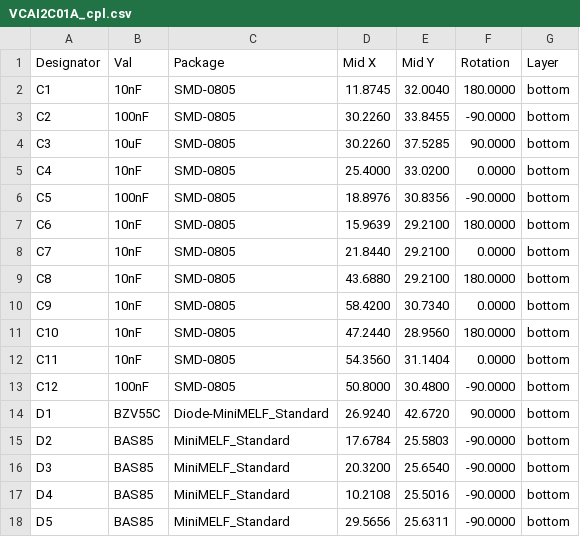
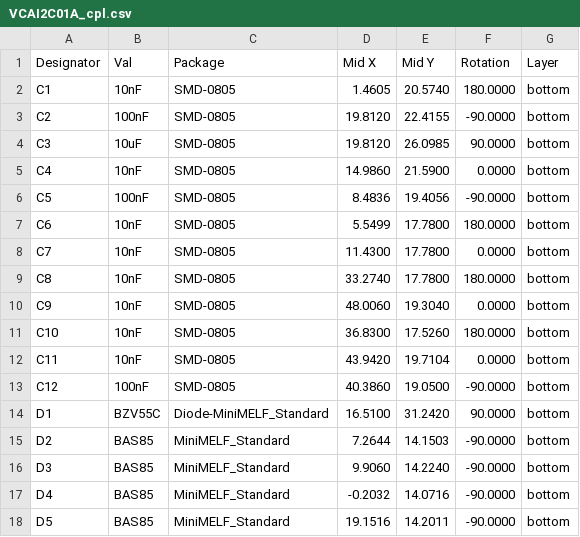
Before and after one commit to mlab-modules/VCAI2C01, a CSV file: hw/cam_profi/PnP/VCAI2C01A_cpl.csv, drawn as a sheet; only a part is shown; the diff covers the shown part only.

```diff
--- a/hw/cam_profi/PnP/VCAI2C01A_cpl.csv
+++ b/hw/cam_profi/PnP/VCAI2C01A_cpl.csv
@@ -1,18 +1,18 @@
 Designator,Val,Package,Mid X,Mid Y,Rotation,Layer
-"C1","10nF","SMD-0805",11.8745,32.0040,180.0000,bottom
-"C2","100nF","SMD-0805",30.2260,33.8455,-90.0000,bottom
-"C3","10uF","SMD-0805",30.2260,37.5285,90.0000,bottom
-"C4","10nF","SMD-0805",25.4000,33.0200,0.0000,bottom
-"C5","100nF","SMD-0805",18.8976,30.8356,-90.0000,bottom
-"C6","10nF","SMD-0805",15.9639,29.2100,180.0000,bottom
-"C7","10nF","SMD-0805",21.8440,29.2100,0.0000,bottom
-"C8","10nF","SMD-0805",43.6880,29.2100,180.0000,bottom
-"C9","10nF","SMD-0805",58.4200,30.7340,0.0000,bottom
-"C10","10nF","SMD-0805",47.2440,28.9560,180.0000,bottom
-"C11","10nF","SMD-0805",54.3560,31.1404,0.0000,bottom
-"C12","100nF","SMD-0805",50.8000,30.4800,-90.0000,bottom
-"D1","BZV55C","Diode-MiniMELF_Standard",26.9240,42.6720,90.0000,bottom
-"D2","BAS85","MiniMELF_Standard",17.6784,25.5803,-90.0000,bottom
-"D3","BAS85","MiniMELF_Standard",20.3200,25.6540,-90.0000,bottom
-"D4","BAS85","MiniMELF_Standard",10.2108,25.5016,-90.0000,bottom
-"D5","BAS85","MiniMELF_Standard",29.5656,25.6311,-90.0000,bottom
+"C1","10nF","SMD-0805",1.4605,20.5740,180.0000,bottom
+"C2","100nF","SMD-0805",19.8120,22.4155,-90.0000,bottom
+"C3","10uF","SMD-0805",19.8120,26.0985,90.0000,bottom
+"C4","10nF","SMD-0805",14.9860,21.5900,0.0000,bottom
+"C5","100nF","SMD-0805",8.4836,19.4056,-90.0000,bottom
+"C6","10nF","SMD-0805",5.5499,17.7800,180.0000,bottom
+"C7","10nF","SMD-0805",11.4300,17.7800,0.0000,bottom
+"C8","10nF","SMD-0805",33.2740,17.7800,180.0000,bottom
+"C9","10nF","SMD-0805",48.0060,19.3040,0.0000,bottom
+"C10","10nF","SMD-0805",36.8300,17.5260,180.0000,bottom
+"C11","10nF","SMD-0805",43.9420,19.7104,0.0000,bottom
+"C12","100nF","SMD-0805",40.3860,19.0500,-90.0000,bottom
+"D1","BZV55C","Diode-MiniMELF_Standard",16.5100,31.2420,90.0000,bottom
+"D2","BAS85","MiniMELF_Standard",7.2644,14.1503,-90.0000,bottom
+"D3","BAS85","MiniMELF_Standard",9.9060,14.2240,-90.0000,bottom
+"D4","BAS85","MiniMELF_Standard",-0.2032,14.0716,-90.0000,bottom
+"D5","BAS85","MiniMELF_Standard",19.1516,14.2011,-90.0000,bottom
```
Also changed, not shown: 64 edited cells elsewhere in this file, doc/gen/VCAI2C01A-bom.csv, hw/cam_profi/VCAI2C01A-both_pos.csv, 33 other files.
